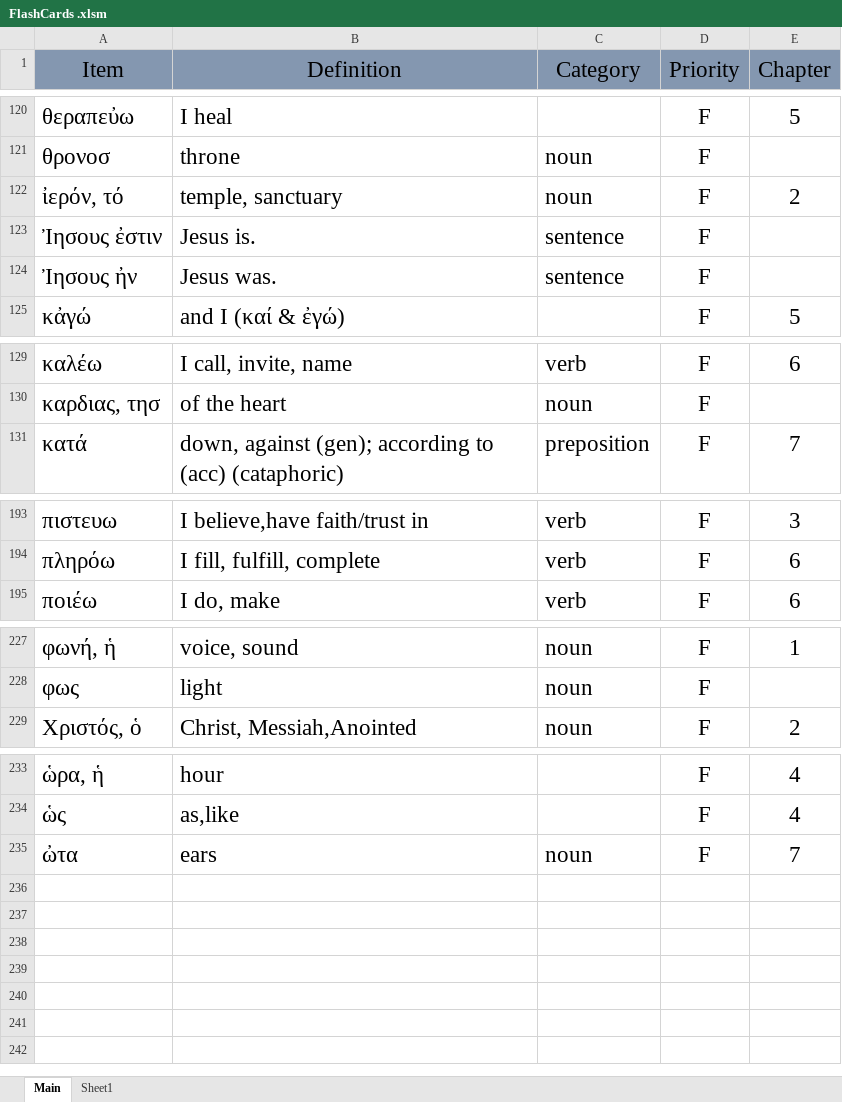
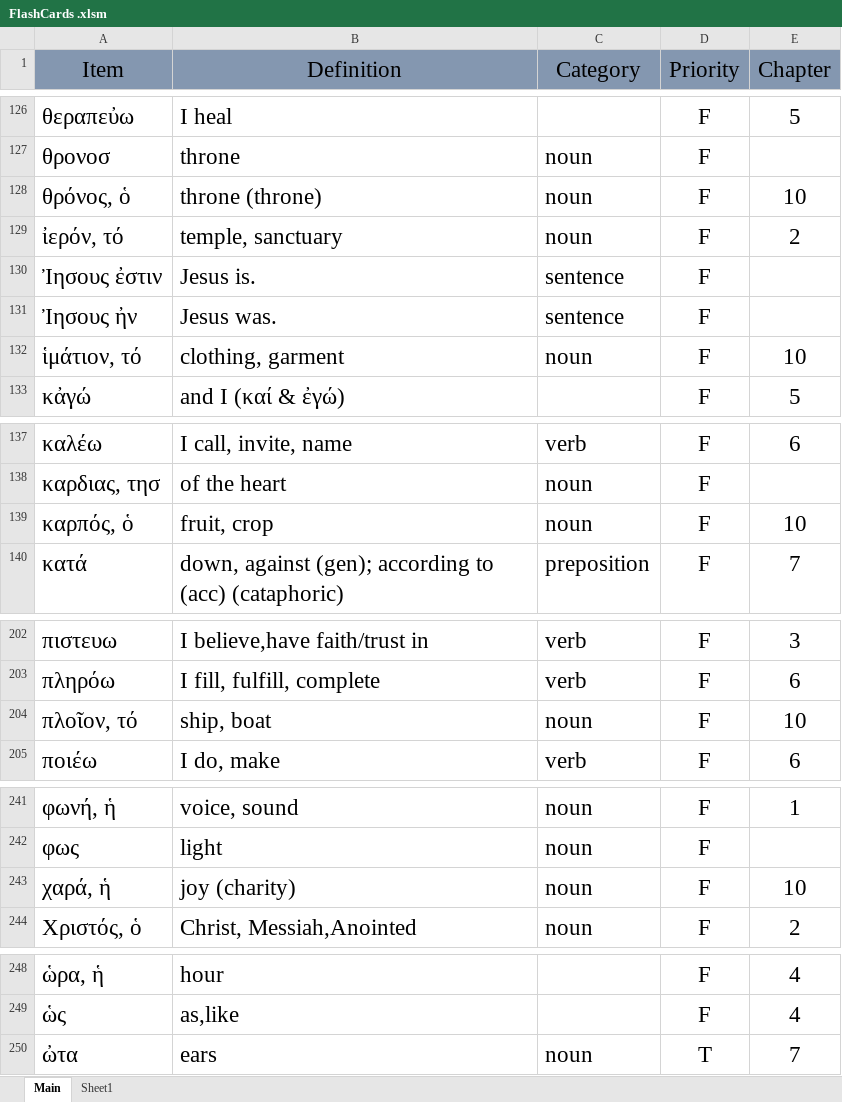
Before and after one commit to PeterSchmurr/Greek_Flashcards, an Excel workbook: FlashCards .xlsm, sheet Main, drawn as a sheet; only a part is shown, gaps mark what is left out; values as stored, in another font and other column widths than the file's, no borders; addresses are those after the commit; the diff covers the shown part only; the diff names each change by its address in the sheet, - before the commit and + after, or states it on an @@ line.

```diff
--- a/FlashCards .xlsm (sheet Main)
+++ b/FlashCards .xlsm (sheet Main)
+row 128: θρόνος, ὁ | throne (throne) | noun | F | 10
+row 132: ἱμάτιον, τό | clothing, garment | noun | F | 10
+row 139: καρπός, ὁ | fruit, crop | noun | F | 10
+row 204: πλοῖον, τό | ship, boat | noun | F | 10
+row 243: χαρά, ἡ | joy (charity) | noun | F | 10
-D250 (Priority): F
+D250 (Priority): T
```
Also changed, not shown: 10 added rows elsewhere in this sheet, 3 other files.
